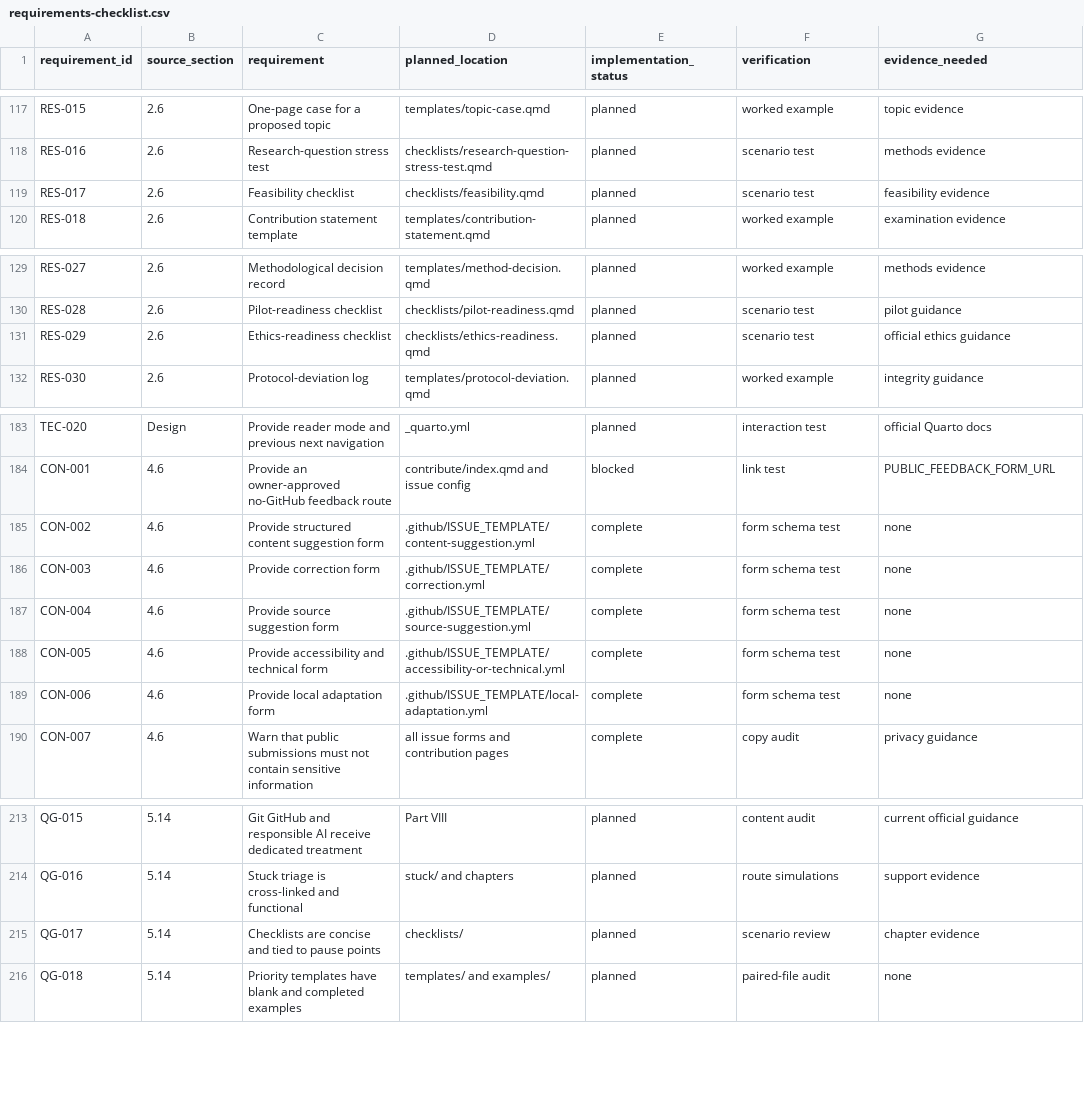
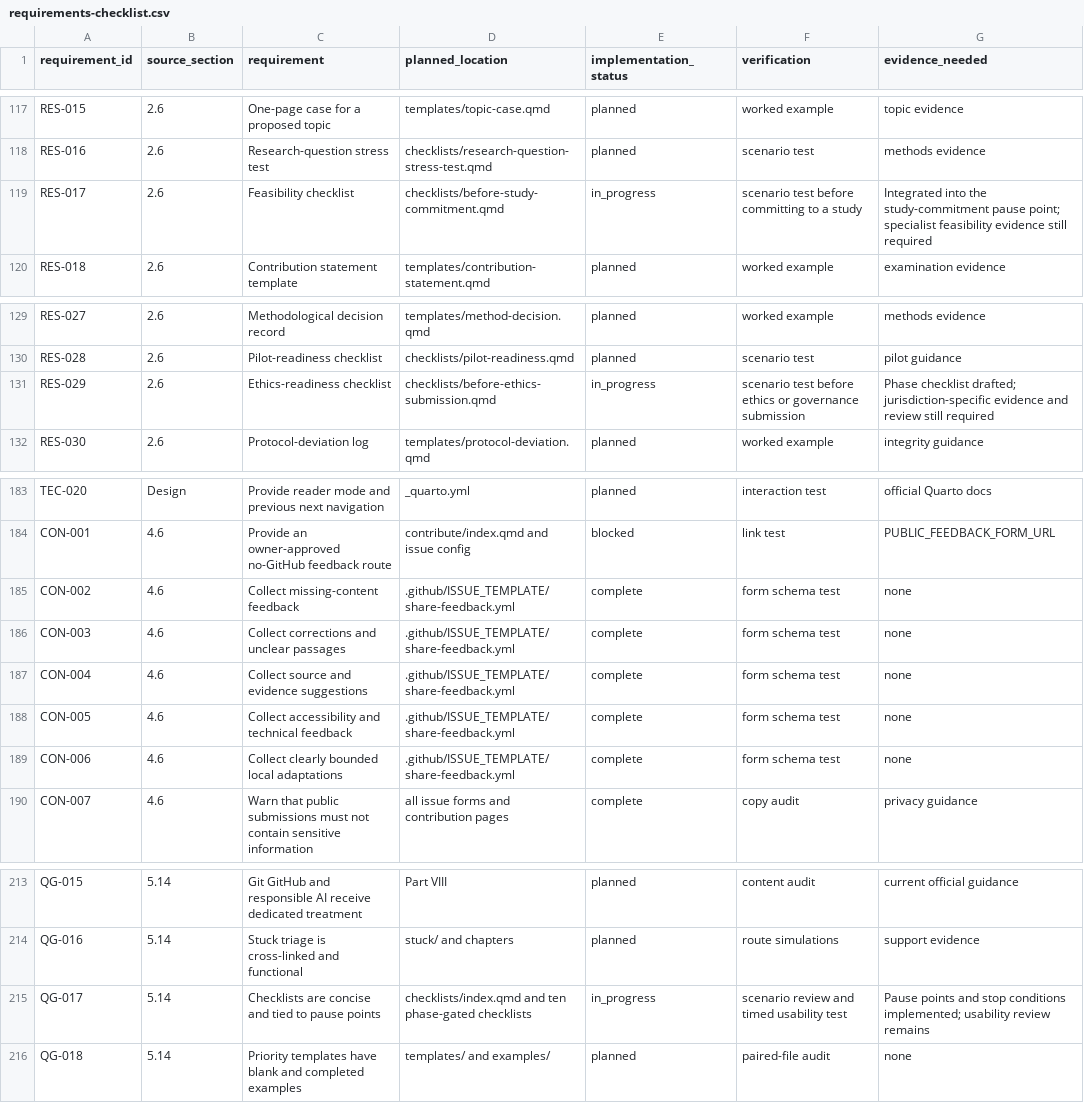
Before and after one commit to hareshsuppiah/handbook-for-the-recently-enrolled, a CSV file: planning/requirements-checklist.csv, drawn as a sheet; only a part is shown, gaps mark what is left out; the diff covers the shown part only.

Commit message:
Correct handbook prototype and checklist system

```diff
--- a/planning/requirements-checklist.csv
+++ b/planning/requirements-checklist.csv
@@ -118,3 +118,3 @@ RES-015,2.6,"One-page case for a proposed topic","templates/topic-case.qmd",plan
 RES-016,2.6,"Research-question stress test","checklists/research-question-stress-test.qmd",planned,"scenario test","methods evidence"
-RES-017,2.6,"Feasibility checklist","checklists/feasibility.qmd",planned,"scenario test","feasibility evidence"
+RES-017,2.6,"Feasibility checklist","checklists/before-study-commitment.qmd",in_progress,"scenario test before committing to a study","Integrated into the study-commitment pause point; specialist feasibility evidence still required"
 RES-018,2.6,"Contribution statement template","templates/contribution-statement.qmd",planned,"worked example","examination evidence"
@@ -130,3 +130,3 @@ RES-027,2.6,"Methodological decision record","templates/method-decision.qmd",pla
 RES-028,2.6,"Pilot-readiness checklist","checklists/pilot-readiness.qmd",planned,"scenario test","pilot guidance"
-RES-029,2.6,"Ethics-readiness checklist","checklists/ethics-readiness.qmd",planned,"scenario test","official ethics guidance"
+RES-029,2.6,"Ethics-readiness checklist","checklists/before-ethics-submission.qmd",in_progress,"scenario test before ethics or governance submission","Phase checklist drafted; jurisdiction-specific evidence and review still required"
 RES-030,2.6,"Protocol-deviation log","templates/protocol-deviation.qmd",planned,"worked example","integrity guidance"
@@ -184,7 +184,7 @@ TEC-020,Design,"Provide reader mode and previous next navigation","_quarto.yml",
 CON-001,4.6,"Provide an owner-approved no-GitHub feedback route","contribute/index.qmd and issue config",blocked,"link test","PUBLIC_FEEDBACK_FORM_URL"
-CON-002,4.6,"Provide structured content suggestion form",".github/ISSUE_TEMPLATE/content-suggestion.yml",complete,"form schema test","none"
-CON-003,4.6,"Provide correction form",".github/ISSUE_TEMPLATE/correction.yml",complete,"form schema test","none"
-CON-004,4.6,"Provide source suggestion form",".github/ISSUE_TEMPLATE/source-suggestion.yml",complete,"form schema test","none"
-CON-005,4.6,"Provide accessibility and technical form",".github/ISSUE_TEMPLATE/accessibility-or-technical.yml",complete,"form schema test","none"
-CON-006,4.6,"Provide local adaptation form",".github/ISSUE_TEMPLATE/local-adaptation.yml",complete,"form schema test","none"
+CON-002,4.6,"Collect missing-content feedback",".github/ISSUE_TEMPLATE/share-feedback.yml",complete,"form schema test","none"
+CON-003,4.6,"Collect corrections and unclear passages",".github/ISSUE_TEMPLATE/share-feedback.yml",complete,"form schema test","none"
+CON-004,4.6,"Collect source and evidence suggestions",".github/ISSUE_TEMPLATE/share-feedback.yml",complete,"form schema test","none"
+CON-005,4.6,"Collect accessibility and technical feedback",".github/ISSUE_TEMPLATE/share-feedback.yml",complete,"form schema test","none"
+CON-006,4.6,"Collect clearly bounded local adaptations",".github/ISSUE_TEMPLATE/share-feedback.yml",complete,"form schema test","none"
 CON-007,4.6,"Warn that public submissions must not contain sensitive information","all issue forms and contribution pages",complete,"copy audit","privacy guidance"
@@ -214,3 +214,3 @@ QG-015,5.14,"Git GitHub and responsible AI receive dedicated treatment","Part VI
 QG-016,5.14,"Stuck triage is cross-linked and functional","stuck/ and chapters",planned,"route simulations","support evidence"
-QG-017,5.14,"Checklists are concise and tied to pause points","checklists/",planned,"scenario review","chapter evidence"
+QG-017,5.14,"Checklists are concise and tied to pause points","checklists/index.qmd and ten phase-gated checklists",in_progress,"scenario review and timed usability test","Pause points and stop conditions implemented; usability review remains"
 QG-018,5.14,"Priority templates have blank and completed examples","templates/ and examples/",planned,"paired-file audit","none"
```
Also changed, not shown: 37 edited cells elsewhere in this file, research/source-register.csv, 51 other files.
